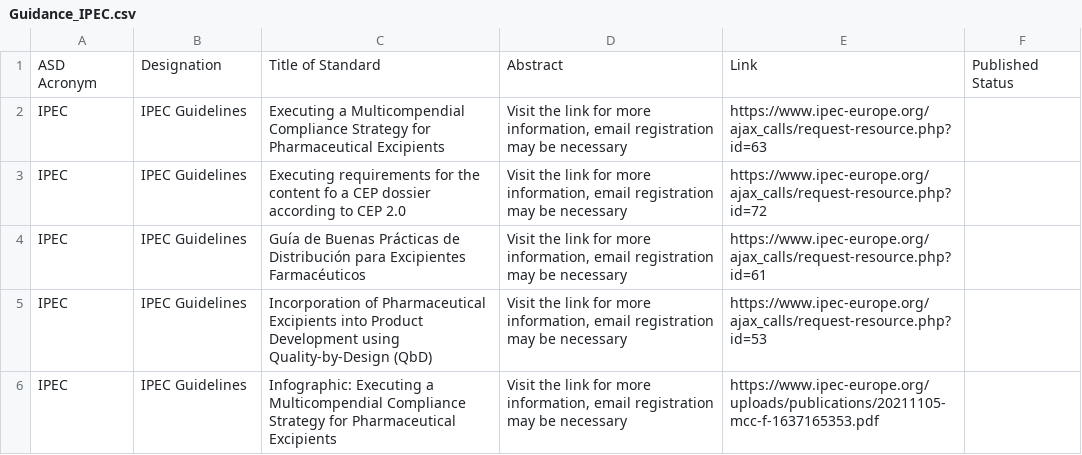
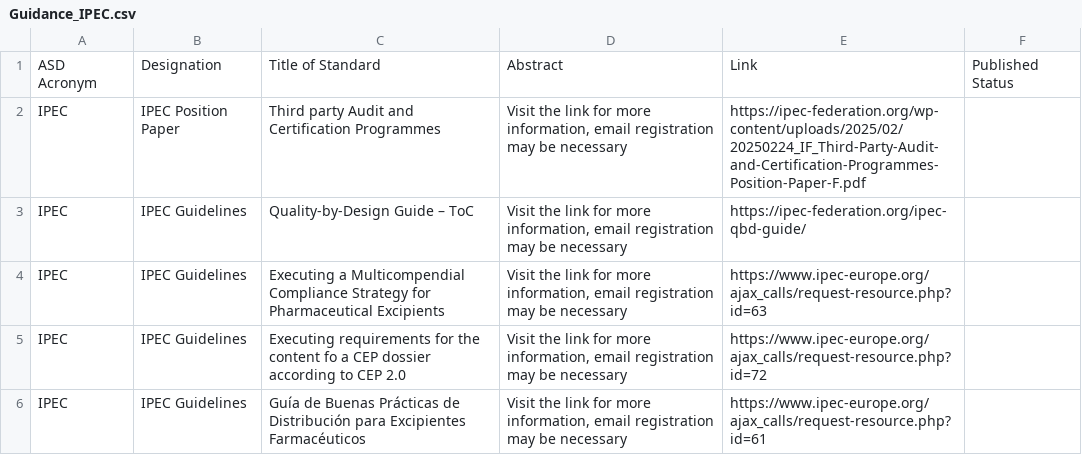
Before and after one commit to MartinCKing/Standards-Selector, a CSV file: Guidance_IPEC.csv, drawn as a sheet; only a part is shown; the shorter side is filled out with more unchanged rows.

Commit message:
Update Guidance_IPEC.csv

```diff
--- a/Guidance_IPEC.csv
+++ b/Guidance_IPEC.csv
@@ -1,2 +1,4 @@
 ASD Acronym,Designation,Title of Standard,Abstract,Link,Published Status
+IPEC,IPEC Position Paper,Third party Audit and Certification Programmes,"Visit the link for more information, email registration may be necessary",https://ipec-federation.org/wp-content/uploads/2025/02/20250224_IF_Third-Party-Audit-and-Certification-Programmes-Position-Paper-F.pdf,
+IPEC,IPEC Guidelines,Quality-by-Design Guide – ToC,"Visit the link for more information, email registration may be necessary",https://ipec-federation.org/ipec-qbd-guide/,
 IPEC,IPEC Guidelines,Executing a Multicompendial Compliance Strategy for Pharmaceutical Excipients,"Visit the link for more information, email registration may be necessary",https://www.ipec-europe.org/ajax_calls/request-resource.php?id=63,
```
